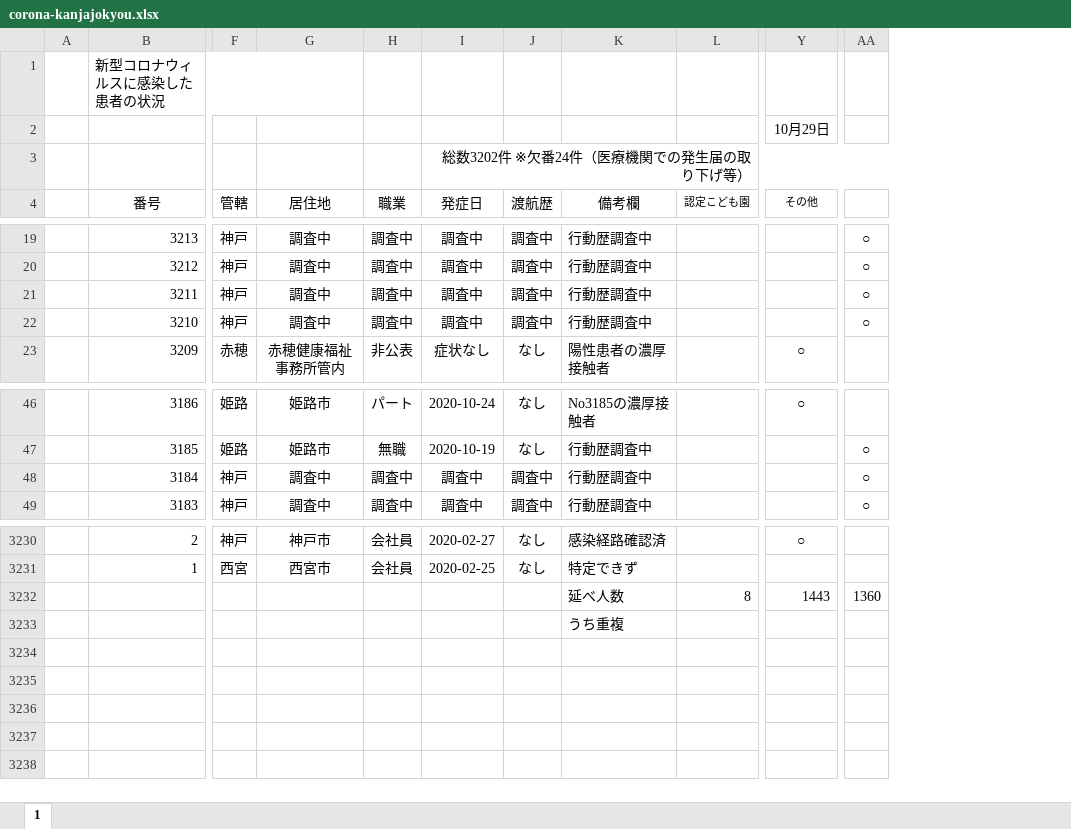
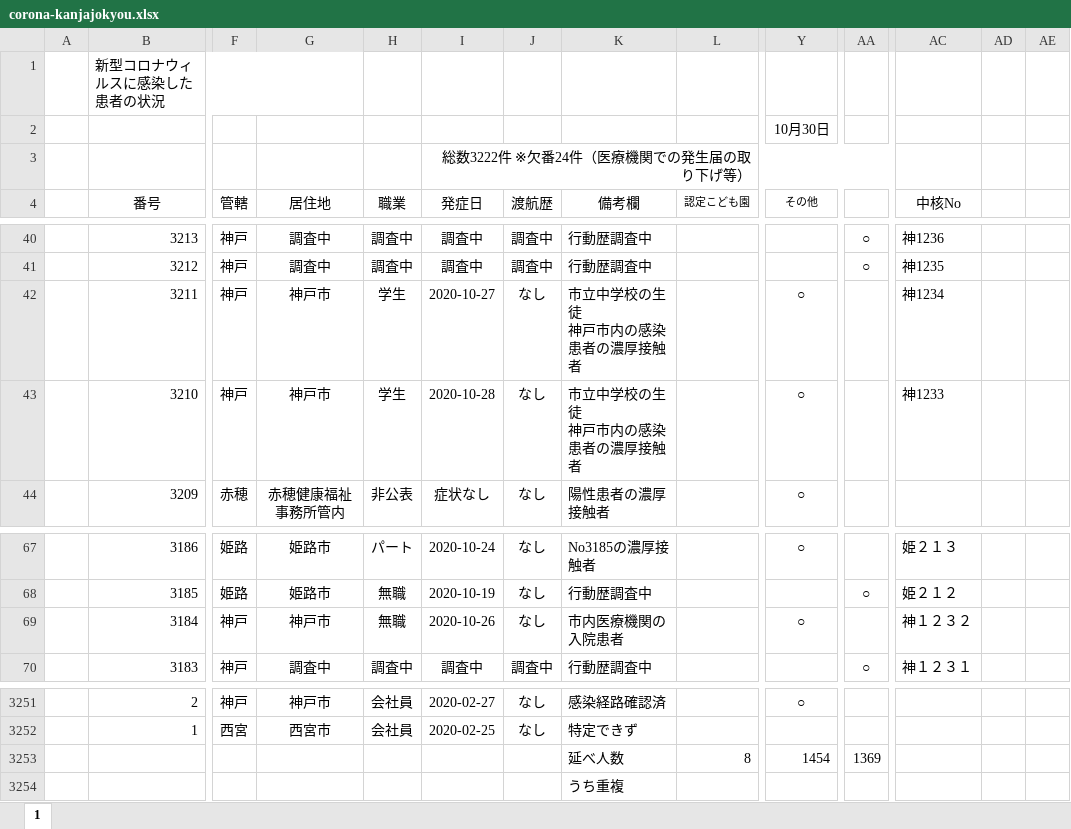
Before and after one commit to imabari/hyougo-covid19, an Excel workbook: corona-kanjajokyou.xlsx, sheet 1, drawn as a sheet; only a part is shown, gaps mark what is left out; values as stored, in another font and other column widths than the file's, no borders; charts and pictures and conditional formats not drawn; addresses are those after the commit; ↵ is a line break in a cell; the diff covers the shown part only; the diff names each change by its address in the sheet, - before the commit and + after, or states it on an @@ line.

```diff
--- a/corona-kanjajokyou.xlsx (sheet 1)
+++ b/corona-kanjajokyou.xlsx (sheet 1)
+column AC (中核No), rows 40-43: 神1236 | 神1235 | 神1234 | 神1233; rows 67-70: 姫２１３ | 姫２１２ | 神１２３２ | 神１２３１
+column AD, empty
+column AE, empty
-Y2 (その他): 10月29日
+Y2 (その他): 10月30日
-I3 (発症日): 総数3202件 ※欠番24件（医療機関での発生届の取り下げ等）
+I3 (発症日): 総数3222件 ※欠番24件（医療機関での発生届の取り下げ等）
-G42:G43 (居住地): 調査中
+G42:G43 (居住地): 神戸市
-H42:H43 (職業): 調査中
+H42:H43 (職業): 学生
-I42 (発症日): 調査中
+I42 (発症日): 2020-10-27
-J42:J43 (渡航歴): 調査中
+J42:J43 (渡航歴): なし
-K42:K43 (備考欄): 行動歴調査中
+K42:K43 (備考欄): 市立中学校の生徒 ↵ 神戸市内の感染患者の濃厚接触者
-Y42:Y43 (その他): (empty)
+Y42:Y43 (その他): ○
-AA42:AA43: ○
+AA42:AA43: (empty)
-I43 (発症日): 調査中
+I43 (発症日): 2020-10-28
-G69 (居住地): 調査中
+G69 (居住地): 神戸市
-H69 (職業): 調査中
+H69 (職業): 無職
-I69 (発症日): 調査中
+I69 (発症日): 2020-10-26
-J69 (渡航歴): 調査中
+J69 (渡航歴): なし
-K69 (備考欄): 行動歴調査中
+K69 (備考欄): 市内医療機関の入院患者
-Y69 (その他): (empty)
+Y69 (その他): ○
-AA69: ○
+AA69: (empty)
-Y3253 (その他): 1443
+Y3253 (その他): 1454
-AA3253: 1360
+AA3253: 1369
```
Also changed, not shown: 21 added rows elsewhere in this sheet, formulas that keep their value, charts or pictures, daily_kanja.xlsx, 3 other files.
